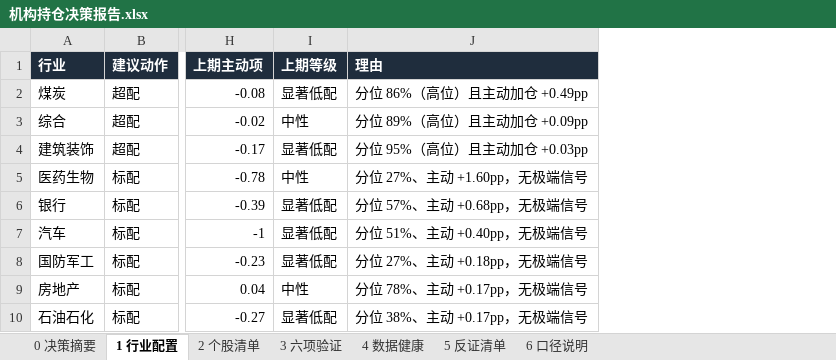
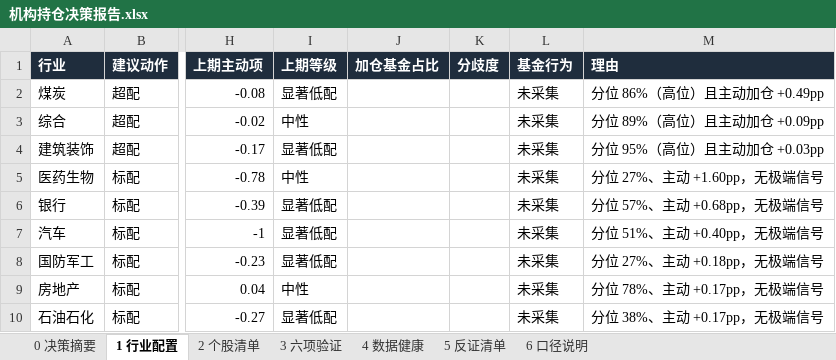
Before and after one commit to HuangDecong/Jiawei-investment, an Excel workbook: 报告/机构持仓决策报告.xlsx, sheet 1 行业配置, drawn as a sheet; only a part is shown, gaps mark what is left out; values as stored, in another font and other column widths than the file's, no borders; the diff names each change by its address in the sheet, - before the commit and + after, or states it on an @@ line.

```diff
--- a/报告/机构持仓决策报告.xlsx (sheet 1 行业配置)
+++ b/报告/机构持仓决策报告.xlsx (sheet 1 行业配置)
+column J (加仓基金占比), empty
+column K (分歧度), empty
+column L (基金行为), rows 2-10: all 未采集
```
Also changed, not shown: sheet 4 数据健康, sheet 0 决策摘要, 27 other files.
